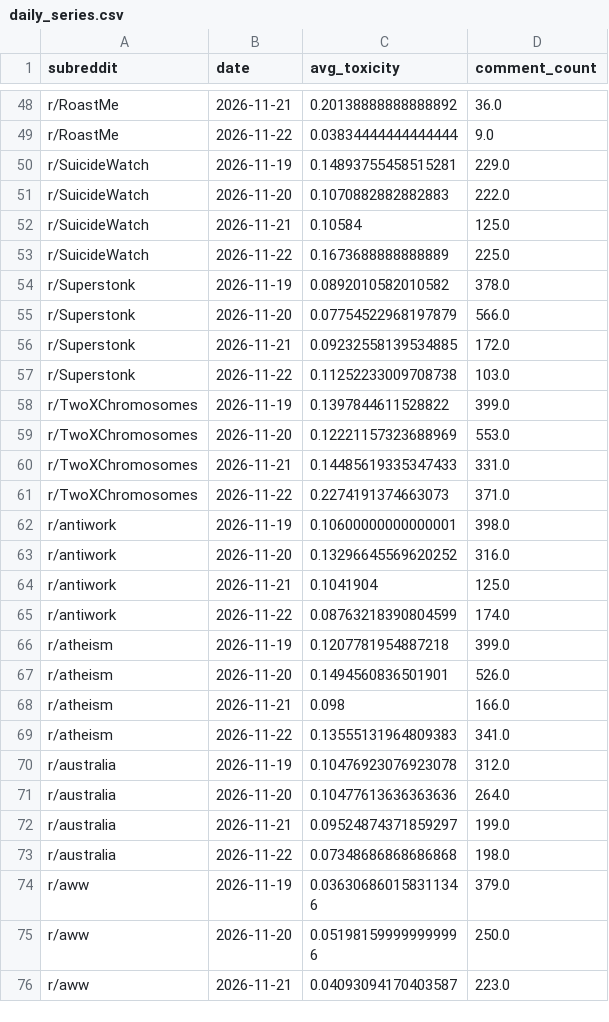
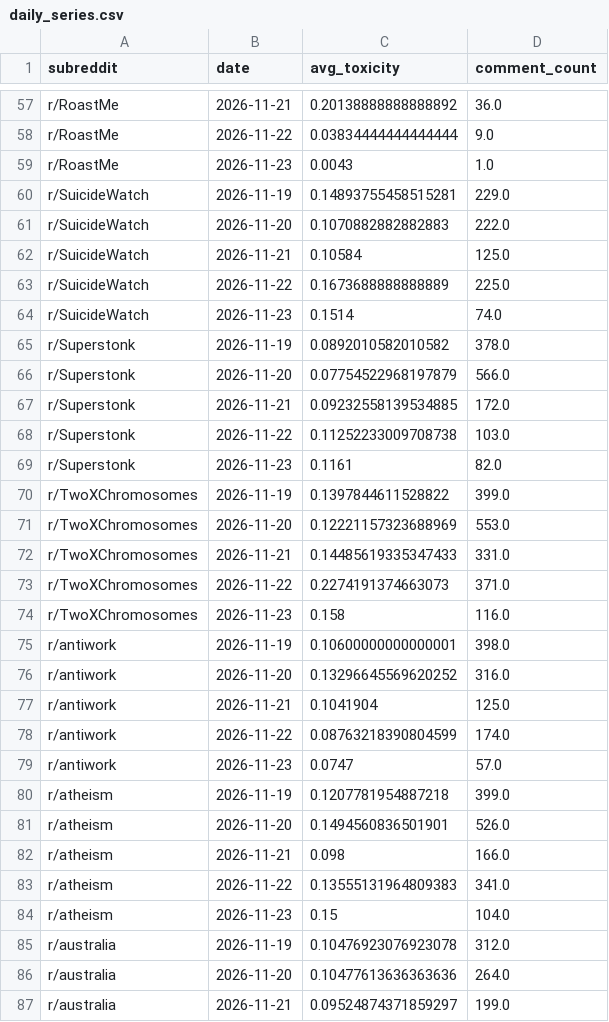
Before and after one commit to kashaff-codes/apollo-m, a CSV file: outputs/live/daily_series.csv, drawn as a sheet; only a part is shown, gaps mark what is left out; the shorter side is filled out with more unchanged rows; the diff covers the shown part only; the diff names each change by its address in the sheet, - before the commit and + after, or states it on an @@ line.

```diff
--- a/outputs/live/daily_series.csv
+++ b/outputs/live/daily_series.csv
+row 59: r/RoastMe | 2026-11-23 | 0.0043 | 1.0
+row 64: r/SuicideWatch | 2026-11-23 | 0.1514 | 74.0
+row 69: r/Superstonk | 2026-11-23 | 0.1161 | 82.0
+row 74: r/TwoXChromosomes | 2026-11-23 | 0.158 | 116.0
+row 79: r/antiwork | 2026-11-23 | 0.0747 | 57.0
+row 84: r/atheism | 2026-11-23 | 0.15 | 104.0
```
Also changed, not shown: 43 added rows elsewhere in this file, outputs/live/forecast_future.csv, outputs/live/meso_report.csv, 2 other files.
